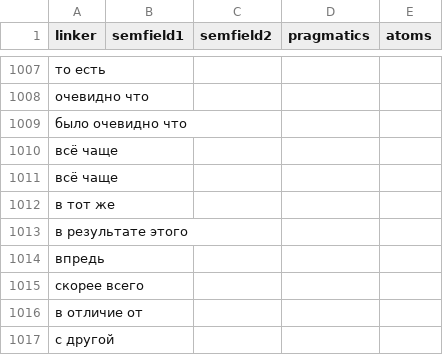
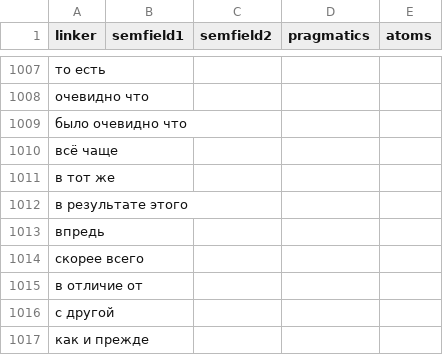
Before and after one commit to Digital-Pushkin-Lab/connector-extractor, a TSV file: data/linkers.tsv, drawn as a sheet; only a part is shown, gaps mark what is left out; the shorter side is filled out with more unchanged rows; the diff names each change by its address in the sheet, - before the commit and + after, or states it on an @@ line.

```diff
--- a/data/linkers.tsv
+++ b/data/linkers.tsv
-row 1011: всё чаще
```
Also changed, not shown: 7 other files.
